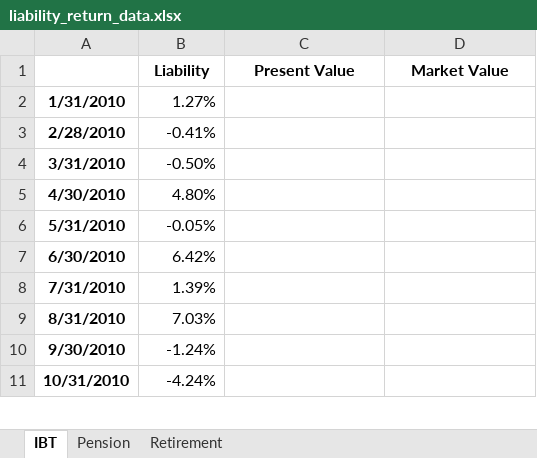
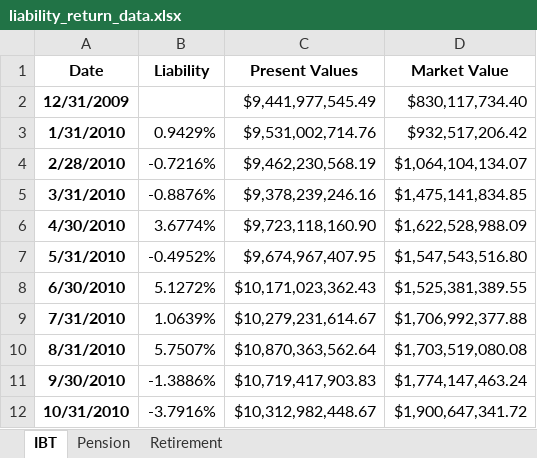
Before and after one commit to pforjoe/SAA, an Excel workbook: data/time_series/liability_return_data.xlsx, sheet IBT, drawn as a sheet; only a part is shown; values as stored, in another font and other column widths than the file's, no borders; addresses are those after the commit; the diff covers the shown part only; the diff names each change by its address in the sheet, - before the commit and + after, or states it on an @@ line.

Commit message:
Update liability_return_data.xlsx

```diff
--- a/data/time_series/liability_return_data.xlsx (sheet IBT)
+++ b/data/time_series/liability_return_data.xlsx (sheet IBT)
-A1: (empty)
+A1: Date
-C1: Present Value
+C1: Present Values
+row 2: 12/31/2009 |  | $9,441,977,545.49 | $830,117,734.40
-B3 (Liability): 1.27%
+B3 (Liability): 0.9429%
-C3 (Present Values): (empty)
+C3 (Present Values): $9,531,002,714.76
-D3 (Market Value): (empty)
+D3 (Market Value): $932,517,206.42
-B4 (Liability): -0.41%
+B4 (Liability): -0.7216%
-C4 (Present Values): (empty)
+C4 (Present Values): $9,462,230,568.19
-D4 (Market Value): (empty)
+D4 (Market Value): $1,064,104,134.07
-B5 (Liability): -0.50%
+B5 (Liability): -0.8876%
-C5 (Present Values): (empty)
+C5 (Present Values): $9,378,239,246.16
-D5 (Market Value): (empty)
+D5 (Market Value): $1,475,141,834.85
-B6 (Liability): 4.80%
+B6 (Liability): 3.6774%
-C6 (Present Values): (empty)
+C6 (Present Values): $9,723,118,160.90
-D6 (Market Value): (empty)
+D6 (Market Value): $1,622,528,988.09
-B7 (Liability): -0.05%
+B7 (Liability): -0.4952%
-C7 (Present Values): (empty)
+C7 (Present Values): $9,674,967,407.95
-D7 (Market Value): (empty)
+D7 (Market Value): $1,547,543,516.80
-B8 (Liability): 6.42%
+B8 (Liability): 5.1272%
-C8 (Present Values): (empty)
+C8 (Present Values): $10,171,023,362.43
-D8 (Market Value): (empty)
+D8 (Market Value): $1,525,381,389.55
-B9 (Liability): 1.39%
+B9 (Liability): 1.0639%
-C9 (Present Values): (empty)
+C9 (Present Values): $10,279,231,614.67
-D9 (Market Value): (empty)
+D9 (Market Value): $1,706,992,377.88
-B10 (Liability): 7.03%
+B10 (Liability): 5.7507%
-C10 (Present Values): (empty)
+C10 (Present Values): $10,870,363,562.64
-D10 (Market Value): (empty)
+D10 (Market Value): $1,703,519,080.08
-B11 (Liability): -1.24%
+B11 (Liability): -1.3886%
-C11 (Present Values): (empty)
+C11 (Present Values): $10,719,417,903.83
-D11 (Market Value): (empty)
+D11 (Market Value): $1,774,147,463.24
-B12 (Liability): -4.24%
+B12 (Liability): -3.7916%
-C12 (Present Values): (empty)
+C12 (Present Values): $10,312,982,448.67
-D12 (Market Value): (empty)
+D12 (Market Value): $1,900,647,341.72
```
Also changed, not shown: 393 edited cells elsewhere in this sheet, sheet Retirement, sheet Pension.
